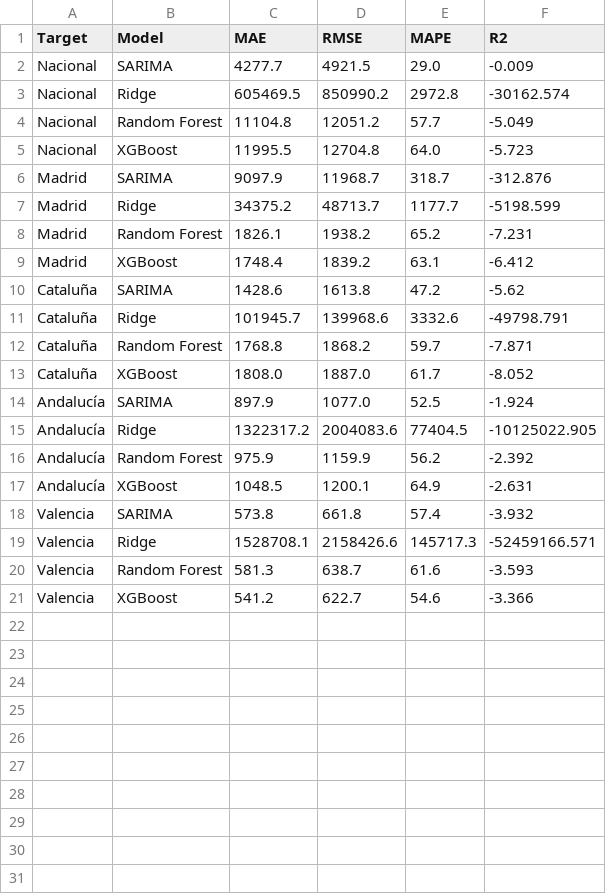
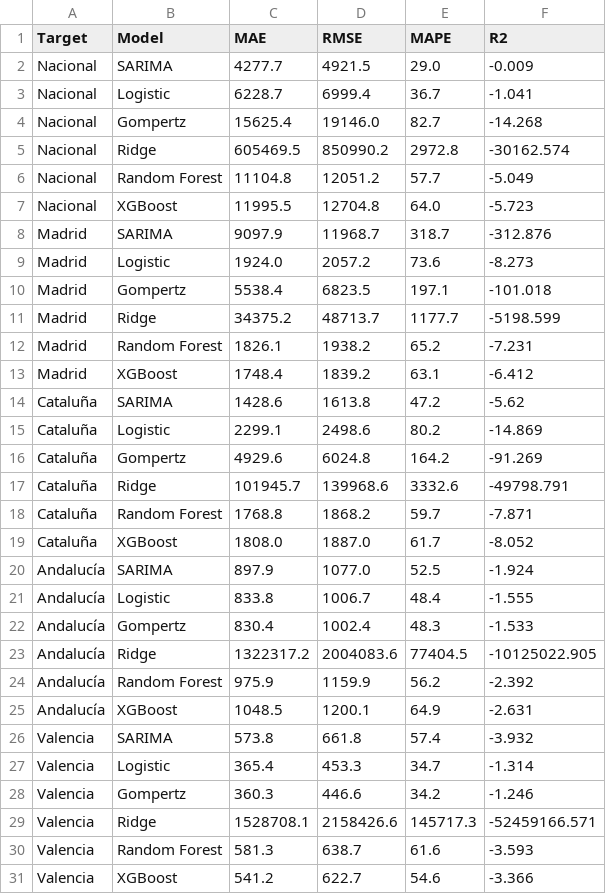
Before and after one commit to albertojrc/repsol-capstone, a CSV file: data/outputs/metricas_modelos.csv, drawn as a sheet.

```diff
--- a/data/outputs/metricas_modelos.csv
+++ b/data/outputs/metricas_modelos.csv
@@ -2,2 +2,4 @@ Target,Model,MAE,RMSE,MAPE,R2
 Nacional,SARIMA,4277.7,4921.5,29.0,-0.009
+Nacional,Logistic,6228.7,6999.4,36.7,-1.041
+Nacional,Gompertz,15625.4,19146.0,82.7,-14.268
 Nacional,Ridge,605469.5,850990.2,2972.8,-30162.574
@@ -6,2 +8,4 @@ Nacional,XGBoost,11995.5,12704.8,64.0,-5.723
 Madrid,SARIMA,9097.9,11968.7,318.7,-312.876
+Madrid,Logistic,1924.0,2057.2,73.6,-8.273
+Madrid,Gompertz,5538.4,6823.5,197.1,-101.018
 Madrid,Ridge,34375.2,48713.7,1177.7,-5198.599
@@ -10,2 +14,4 @@ Madrid,XGBoost,1748.4,1839.2,63.1,-6.412
 Cataluña,SARIMA,1428.6,1613.8,47.2,-5.62
+Cataluña,Logistic,2299.1,2498.6,80.2,-14.869
+Cataluña,Gompertz,4929.6,6024.8,164.2,-91.269
 Cataluña,Ridge,101945.7,139968.6,3332.6,-49798.791
@@ -14,2 +20,4 @@ Cataluña,XGBoost,1808.0,1887.0,61.7,-8.052
 Andalucía,SARIMA,897.9,1077.0,52.5,-1.924
+Andalucía,Logistic,833.8,1006.7,48.4,-1.555
+Andalucía,Gompertz,830.4,1002.4,48.3,-1.533
 Andalucía,Ridge,1322317.2,2004083.6,77404.5,-10125022.905
@@ -18,2 +26,4 @@ Andalucía,XGBoost,1048.5,1200.1,64.9,-2.631
 Valencia,SARIMA,573.8,661.8,57.4,-3.932
+Valencia,Logistic,365.4,453.3,34.7,-1.314
+Valencia,Gompertz,360.3,446.6,34.2,-1.246
 Valencia,Ridge,1528708.1,2158426.6,145717.3,-52459166.571
```
Also changed, not shown: data/outputs/metricas_final_seleccionado.csv, data/outputs/model_selection_walkforward.csv, 13 other files.
